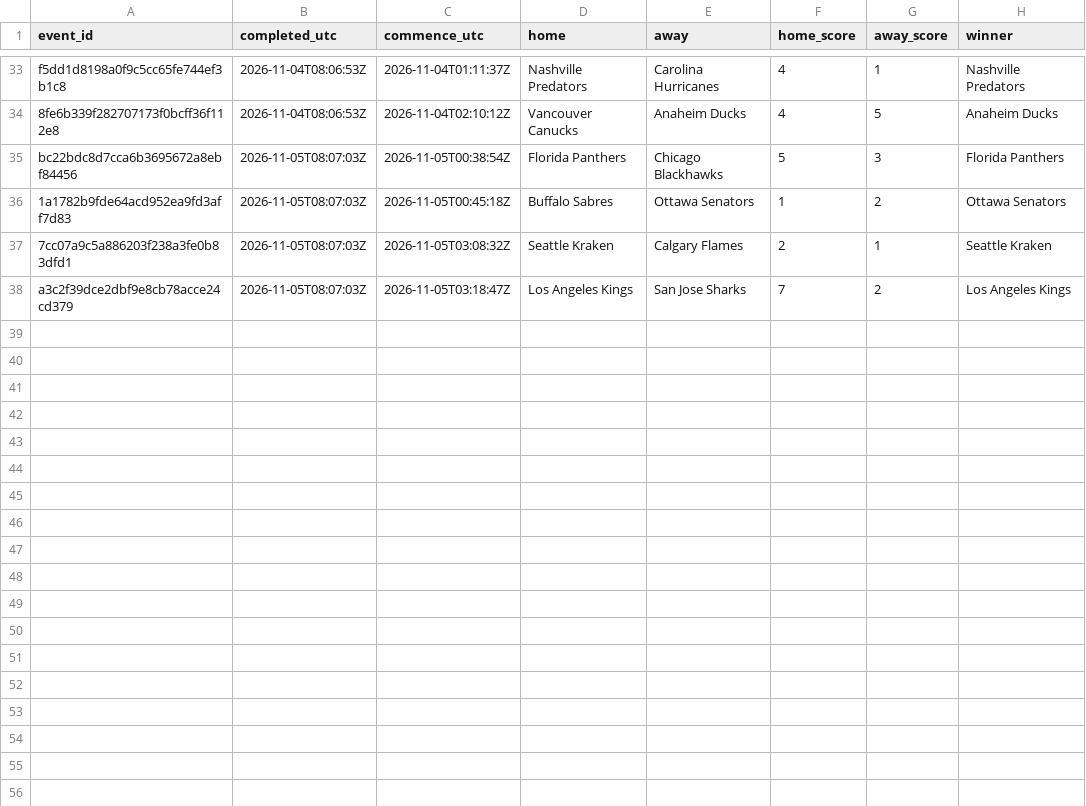
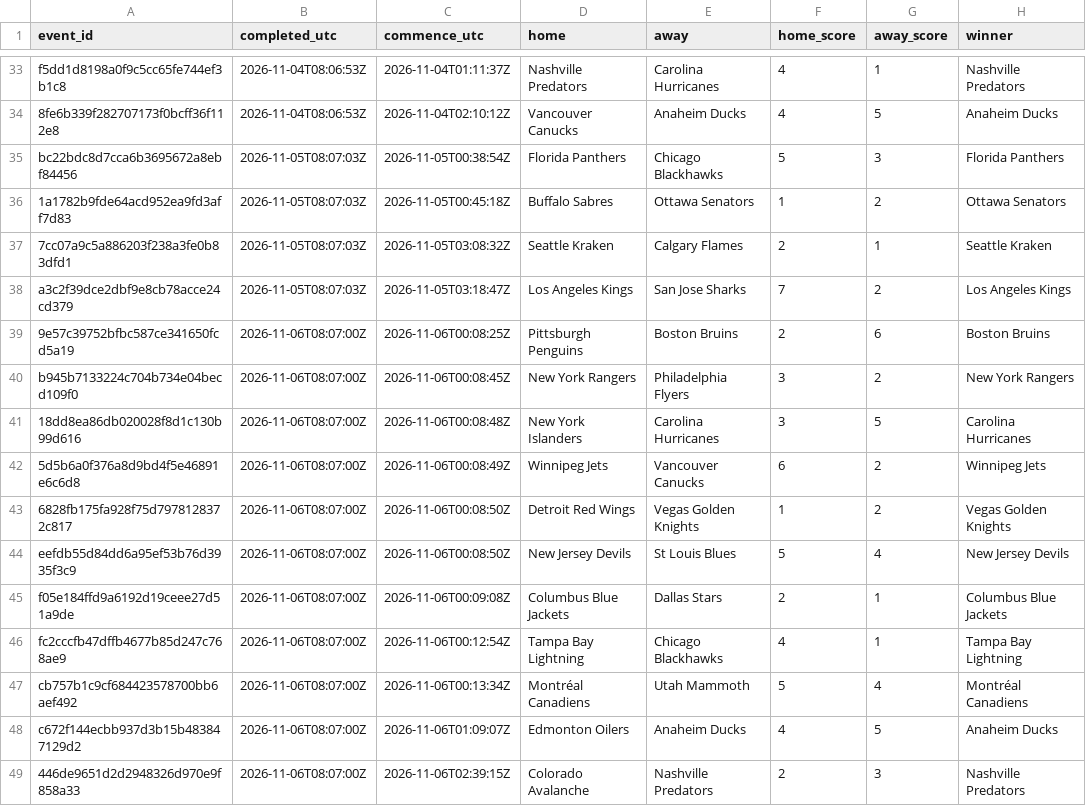
Before and after one commit to felix1975men-cpu/odds-monitor, a CSV file: data/nhl/results-2026-11.csv, drawn as a sheet; only a part is shown, gaps mark what is left out.

Commit message:
nhl results 2026-11-06

```diff
--- a/data/nhl/results-2026-11.csv
+++ b/data/nhl/results-2026-11.csv
@@ -38 +38,12 @@ bc22bdc8d7cca6b3695672a8ebf84456,2026-11-05T08:07:03Z,2026-11-05T00:38:54Z,Flori
 a3c2f39dce2dbf9e8cb78acce24cd379,2026-11-05T08:07:03Z,2026-11-05T03:18:47Z,Los Angeles Kings,San Jose Sharks,7,2,Los Angeles Kings
+9e57c39752bfbc587ce341650fcd5a19,2026-11-06T08:07:00Z,2026-11-06T00:08:25Z,Pittsburgh Penguins,Boston Bruins,2,6,Boston Bruins
+b945b7133224c704b734e04becd109f0,2026-11-06T08:07:00Z,2026-11-06T00:08:45Z,New York Rangers,Philadelphia Flyers,3,2,New York Rangers
+18dd8ea86db020028f8d1c130b99d616,2026-11-06T08:07:00Z,2026-11-06T00:08:48Z,New York Islanders,Carolina Hurricanes,3,5,Carolina Hurricanes
+5d5b6a0f376a8d9bd4f5e46891e6c6d8,2026-11-06T08:07:00Z,2026-11-06T00:08:49Z,Winnipeg Jets,Vancouver Canucks,6,2,Winnipeg Jets
+6828fb175fa928f75d7978128372c817,2026-11-06T08:07:00Z,2026-11-06T00:08:50Z,Detroit Red Wings,Vegas Golden Knights,1,2,Vegas Golden Knights
+eefdb55d84dd6a95ef53b76d3935f3c9,2026-11-06T08:07:00Z,2026-11-06T00:08:50Z,New Jersey Devils,St Louis Blues,5,4,New Jersey Devils
+f05e184ffd9a6192d19ceee27d51a9de,2026-11-06T08:07:00Z,2026-11-06T00:09:08Z,Columbus Blue Jackets,Dallas Stars,2,1,Columbus Blue Jackets
+fc2cccfb47dffb4677b85d247c768ae9,2026-11-06T08:07:00Z,2026-11-06T00:12:54Z,Tampa Bay Lightning,Chicago Blackhawks,4,1,Tampa Bay Lightning
+cb757b1c9cf684423578700bb6aef492,2026-11-06T08:07:00Z,2026-11-06T00:13:34Z,Montréal Canadiens,Utah Mammoth,5,4,Montréal Canadiens
+c672f144ecbb937d3b15b483847129d2,2026-11-06T08:07:00Z,2026-11-06T01:09:07Z,Edmonton Oilers,Anaheim Ducks,4,5,Anaheim Ducks
+446de9651d2d2948326d970e9f858a33,2026-11-06T08:07:00Z,2026-11-06T02:39:15Z,Colorado Avalanche,Nashville Predators,2,3,Nashville Predators
```
